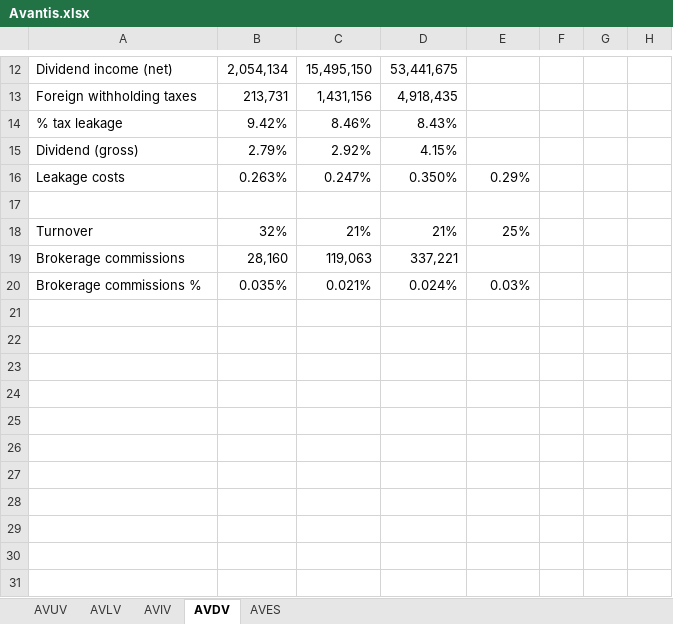
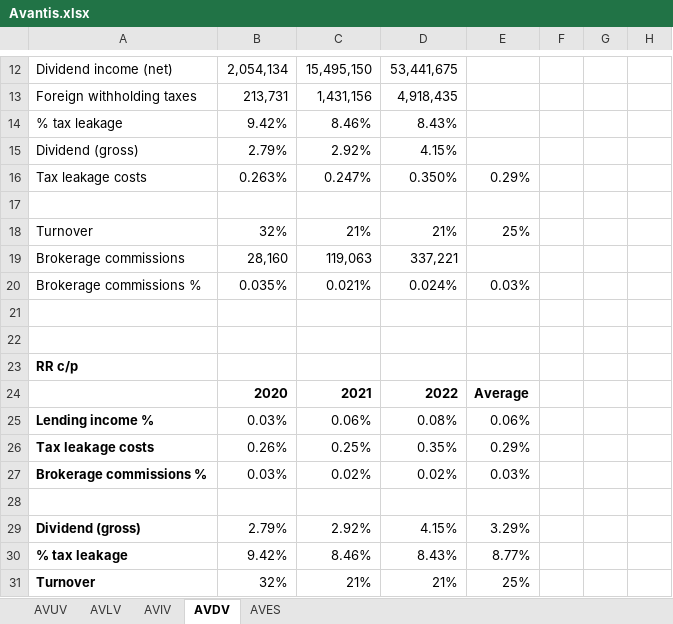
Before and after one commit to Jokerling45/indexfondsen, an Excel workbook: Avantis/Avantis.xlsx, sheet AVDV, drawn as a sheet; only a part is shown, gaps mark what is left out; values as stored, in another font and other column widths than the file's, no borders; the diff names each change by its address in the sheet, - before the commit and + after, or states it on an @@ line.

Commit message:
updates

```diff
--- a/Avantis/Avantis.xlsx (sheet AVDV)
+++ b/Avantis/Avantis.xlsx (sheet AVDV)
-A16: Leakage costs
+A16: Tax leakage costs
+row 21: (empty)
+row 22: (empty)
+row 23: RR c/p
+row 24:  | 2020 | 2021 | 2022 | Average
+row 25: Lending income % | 0.03% | 0.06% | 0.08% | 0.06%
+row 26: Tax leakage costs | 0.26% | 0.25% | 0.35% | 0.29%
+row 27: Brokerage commissions % | 0.03% | 0.02% | 0.02% | 0.03%
+row 28: (empty)
+row 29: Dividend (gross) | 2.79% | 2.92% | 4.15% | 3.29%
+row 30: % tax leakage | 9.42% | 8.46% | 8.43% | 8.77%
+row 31: Turnover | 32% | 21% | 21% | 25%
```
Also changed, not shown: sheet AVUV, sheet AVLV, sheet AVIV, sheet AVES.
